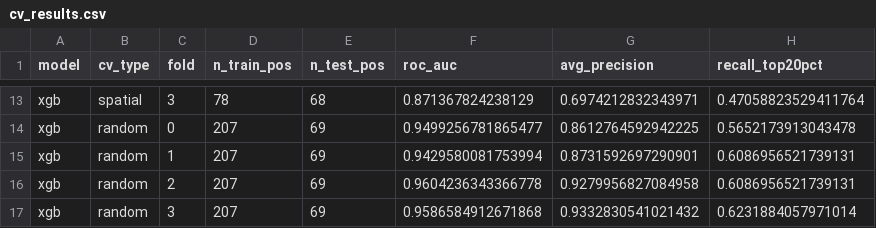
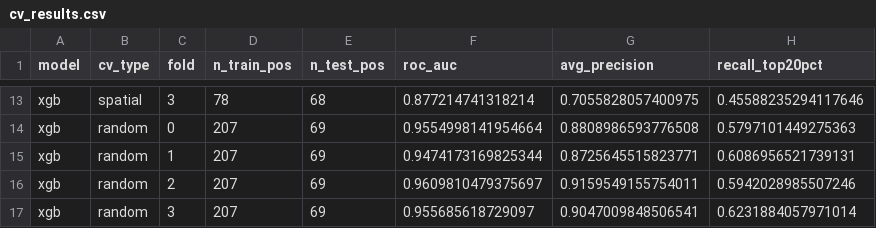
Before and after one commit to manjirirelekar47/sih26009-moil, a CSV file: reserve_mapping/data/cv_results.csv, drawn as a sheet; only a part is shown, gaps mark what is left out; the diff covers the shown part only; the diff names each change by its address in the sheet, - before the commit and + after, or states it on an @@ line.

```diff
--- a/reserve_mapping/data/cv_results.csv
+++ b/reserve_mapping/data/cv_results.csv
-F13 (roc_auc): 0.871367824238129
+F13 (roc_auc): 0.877214741318214
-G13 (avg_precision): 0.6974212832343971
+G13 (avg_precision): 0.7055828057400975
-H13 (recall_top20pct): 0.47058823529411764
+H13 (recall_top20pct): 0.45588235294117646
-F14 (roc_auc): 0.9499256781865477
+F14 (roc_auc): 0.9554998141954664
-G14 (avg_precision): 0.8612764592942225
+G14 (avg_precision): 0.8808986593776508
-H14 (recall_top20pct): 0.5652173913043478
+H14 (recall_top20pct): 0.5797101449275363
-F15 (roc_auc): 0.9429580081753994
+F15 (roc_auc): 0.9474173169825344
-G15 (avg_precision): 0.8731592697290901
+G15 (avg_precision): 0.8725645515823771
-F16 (roc_auc): 0.9604236343366778
+F16 (roc_auc): 0.9609810479375697
-G16 (avg_precision): 0.9279956827084958
+G16 (avg_precision): 0.9159549155754011
-H16 (recall_top20pct): 0.6086956521739131
+H16 (recall_top20pct): 0.5942028985507246
-F17 (roc_auc): 0.9586584912671868
+F17 (roc_auc): 0.955685618729097
-G17 (avg_precision): 0.9332830541021432
+G17 (avg_precision): 0.9047009848506541
```
Also changed, not shown: 30 edited cells elsewhere in this file, reserve_mapping/data/top_exploration_targets.csv, reserve_mapping/data/zone_scores.csv, 10 other files.
